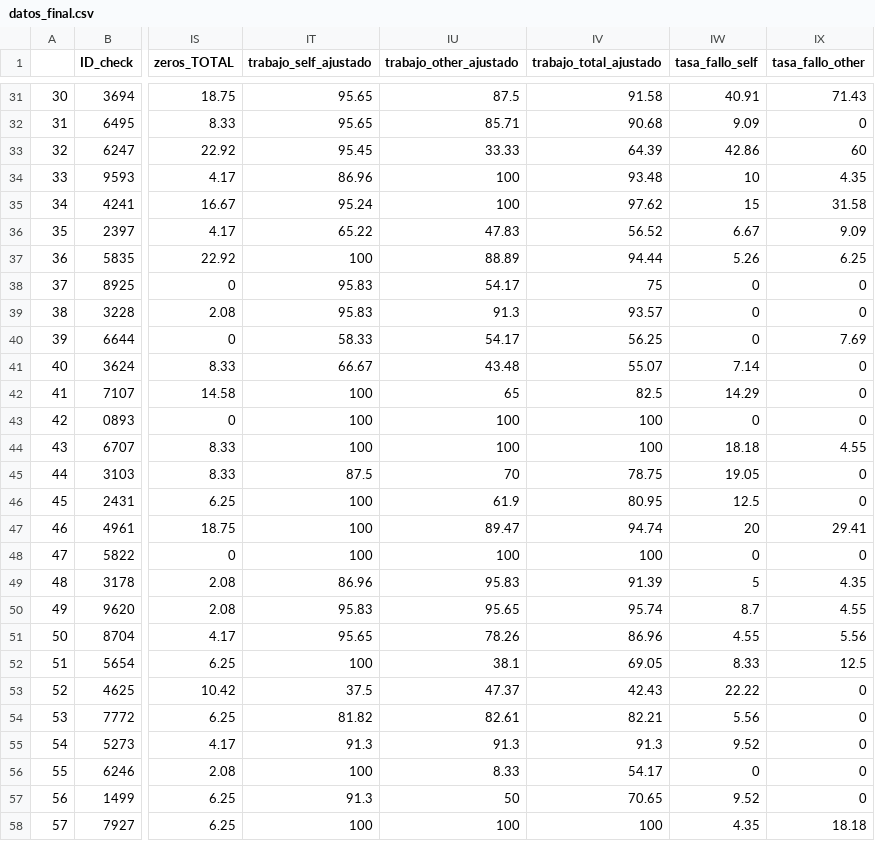
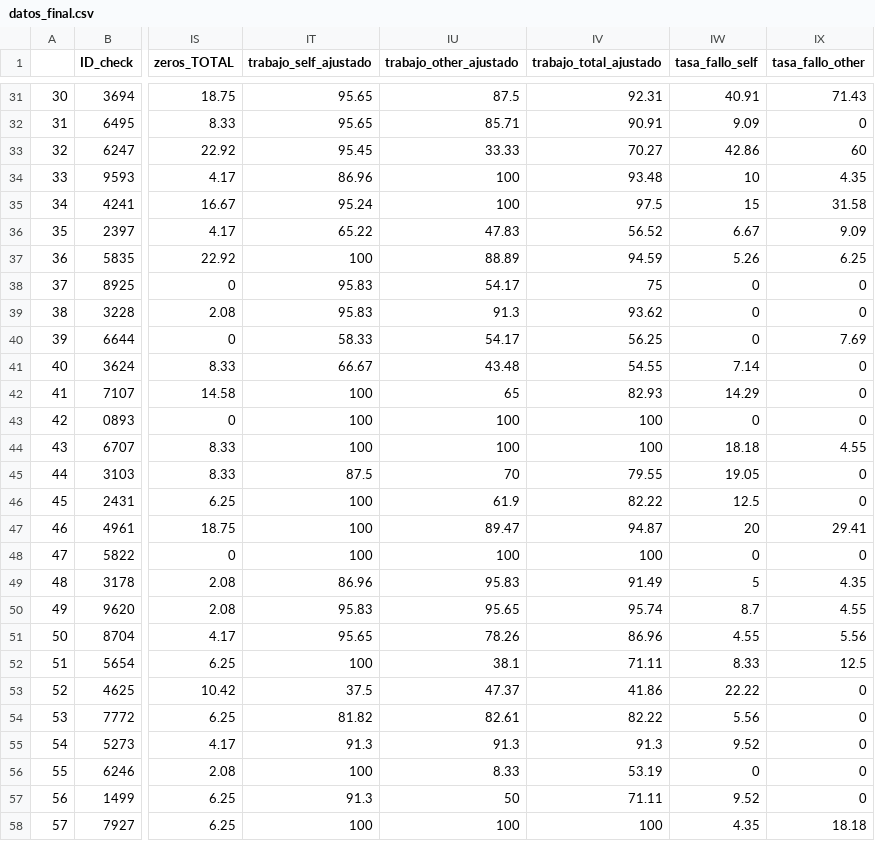
Before and after one commit to Desmondgtx/Datos_Seba, a CSV file: datos_final.csv, drawn as a sheet; only a part is shown, gaps mark what is left out; the diff covers the shown part only; the diff names each change by its address in the sheet, - before the commit and + after, or states it on an @@ line.

```diff
--- a/datos_final.csv
+++ b/datos_final.csv
-IV31 (trabajo_total_ajustado): 91.58
+IV31 (trabajo_total_ajustado): 92.31
-IV32 (trabajo_total_ajustado): 90.68
+IV32 (trabajo_total_ajustado): 90.91
-IV33 (trabajo_total_ajustado): 64.39
+IV33 (trabajo_total_ajustado): 70.27
-IV35 (trabajo_total_ajustado): 97.62
+IV35 (trabajo_total_ajustado): 97.5
-IV37 (trabajo_total_ajustado): 94.44
+IV37 (trabajo_total_ajustado): 94.59
-IV39 (trabajo_total_ajustado): 93.57
+IV39 (trabajo_total_ajustado): 93.62
-IV41 (trabajo_total_ajustado): 55.07
+IV41 (trabajo_total_ajustado): 54.55
-IV42 (trabajo_total_ajustado): 82.5
+IV42 (trabajo_total_ajustado): 82.93
-IV45 (trabajo_total_ajustado): 78.75
+IV45 (trabajo_total_ajustado): 79.55
-IV46 (trabajo_total_ajustado): 80.95
+IV46 (trabajo_total_ajustado): 82.22
-IV47 (trabajo_total_ajustado): 94.74
+IV47 (trabajo_total_ajustado): 94.87
-IV49 (trabajo_total_ajustado): 91.39
+IV49 (trabajo_total_ajustado): 91.49
-IV52 (trabajo_total_ajustado): 69.05
+IV52 (trabajo_total_ajustado): 71.11
-IV53 (trabajo_total_ajustado): 42.43
+IV53 (trabajo_total_ajustado): 41.86
-IV54 (trabajo_total_ajustado): 82.21
+IV54 (trabajo_total_ajustado): 82.22
-IV56 (trabajo_total_ajustado): 54.17
+IV56 (trabajo_total_ajustado): 53.19
-IV57 (trabajo_total_ajustado): 70.65
+IV57 (trabajo_total_ajustado): 71.11
```
Also changed, not shown: 44 edited cells elsewhere in this file, datos_analisis_v2.csv, 1 other file.
